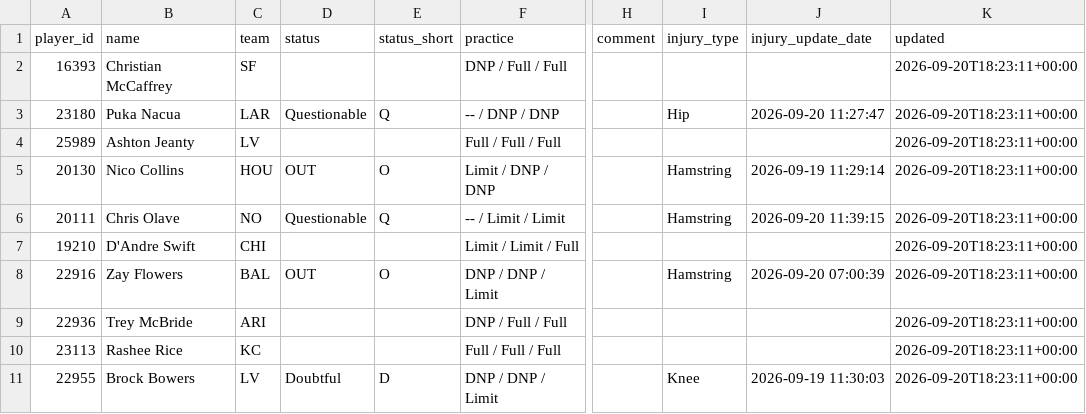
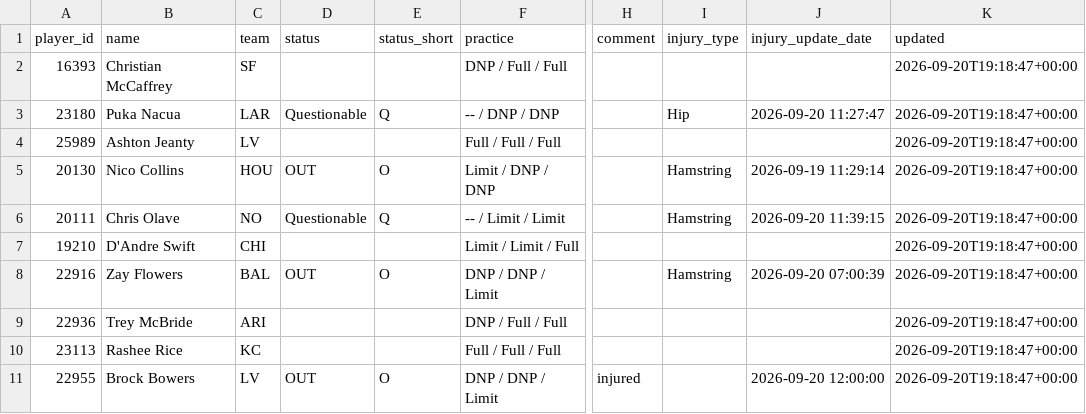
Before and after one commit to nukesim/nuke-dfs-hub, a CSV file: data/nfl_availability_current.csv, drawn as a sheet; only a part is shown, gaps mark what is left out; the diff names each change by its address in the sheet, - before the commit and + after, or states it on an @@ line.

```diff
--- a/data/nfl_availability_current.csv
+++ b/data/nfl_availability_current.csv
-K2:K11 (updated): 2026-09-20T18:23:11+00:00
+K2:K11 (updated): 2026-09-20T19:18:47+00:00
-D11 (status): Doubtful
+D11 (status): OUT
-E11 (status_short): D
+E11 (status_short): O
-H11 (comment): (empty)
+H11 (comment): injured
-I11 (injury_type): Knee
+I11 (injury_type): (empty)
-J11 (injury_update_date): 2026-09-19 11:30:03
+J11 (injury_update_date): 2026-09-20 12:00:00
```
